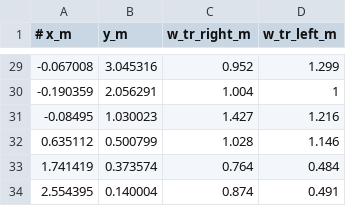
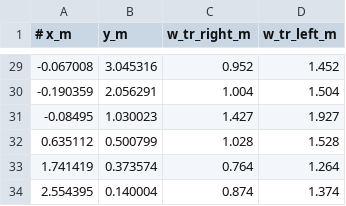
Before and after one commit to RithwikU/global_racetrajectory_optimization, a CSV file: inputs/tracks/waypoints_skirk2.csv, drawn as a sheet; only a part is shown, gaps mark what is left out; the diff covers the shown part only.

```diff
--- a/inputs/tracks/waypoints_skirk2.csv
+++ b/inputs/tracks/waypoints_skirk2.csv
@@ -29,6 +29,6 @@
--0.067008,3.045316,0.952,1.299
--0.190359,2.056291,1.004,1
--0.08495,1.030023,1.427,1.216
-0.635112,0.500799,1.028,1.146
-1.741419,0.373574,0.764,0.484
-2.554395,0.140004,0.874,0.491
+-0.067008,3.045316,0.952,1.452
+-0.190359,2.056291,1.004,1.504
+-0.08495,1.030023,1.427,1.927
+0.635112,0.500799,1.028,1.528
+1.741419,0.373574,0.764,1.264
+2.554395,0.140004,0.874,1.374
```
Also changed, not shown: 27 edited cells elsewhere in this file, 2 other files.
